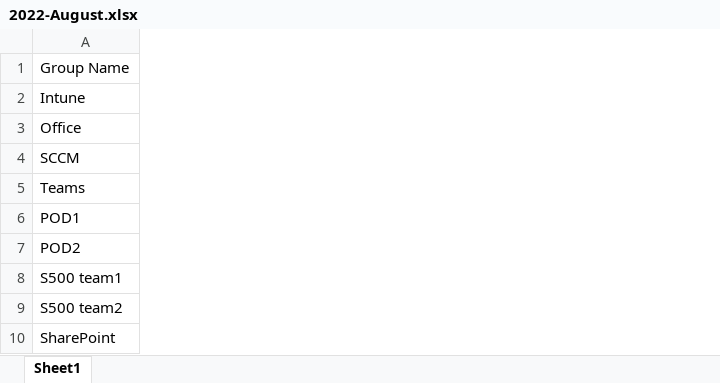
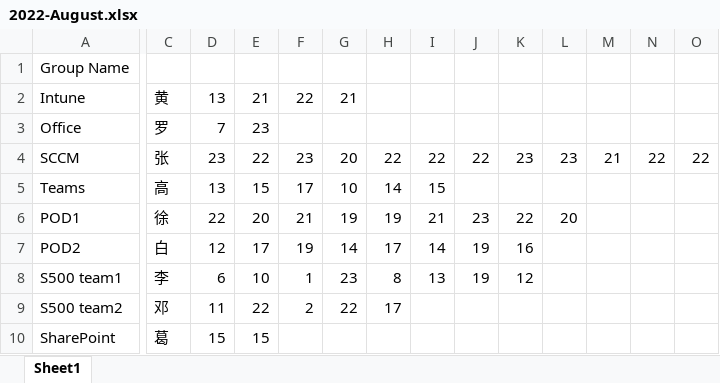
Before and after one commit to douxiaobo/BreakfastCards, an Excel workbook: 2022-August.xlsx, sheet Sheet1, drawn as a sheet; only a part is shown, gaps mark what is left out; values as stored, in another font and other column widths than the file's, no borders; the diff names each change by its address in the sheet, - before the commit and + after, or states it on an @@ line.

```diff
--- a/2022-August.xlsx (sheet Sheet1)
+++ b/2022-August.xlsx (sheet Sheet1)
+column C, rows 2-10: 黄 | 罗 | 张 | 高 | 徐 | 白 | 李 | 邓 | 葛
+column D, rows 2-10: 13 | 7 | 23 | 13 | 22 | 12 | 6 | 11 | 15
+column E, rows 2-10: 21 | 23 | 22 | 15 | 20 | 17 | 10 | 22 | 15
+column F, rows 2-9: 22 |  | 23 | 17 | 21 | 19 | 1 | 2
+column G, rows 2-9: 21 |  | 20 | 10 | 19 | 14 | 23 | 22
+column H, rows 4-9: 22 | 14 | 19 | 17 | 8 | 17
+column I, rows 4-8: 22 | 15 | 21 | 14 | 13
+column J, rows 4-8: 22 |  | 23 | 19 | 19
+column K, rows 4-8: 23 |  | 22 | 16 | 12
+column L, rows 4-6: 23 |  | 20
+column M, row 4: 21
+column N, row 4: 22
+column O, row 4: 22
```
Also changed, not shown: 10 other files.
